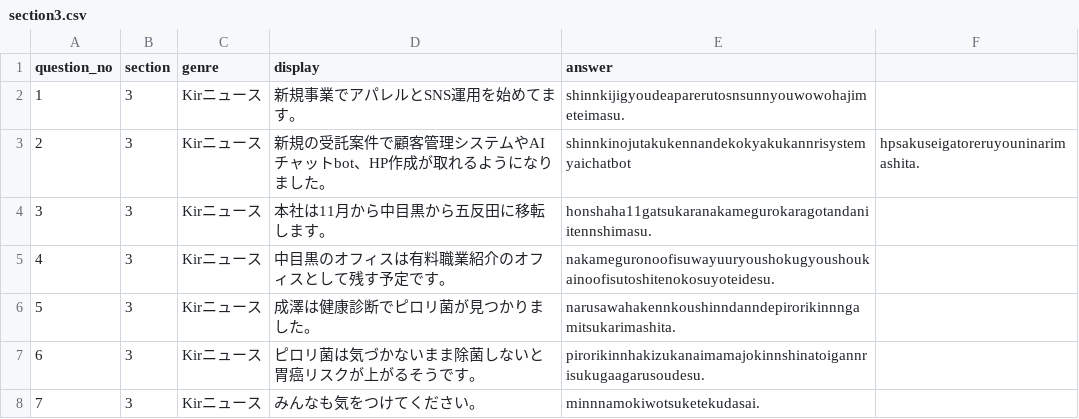
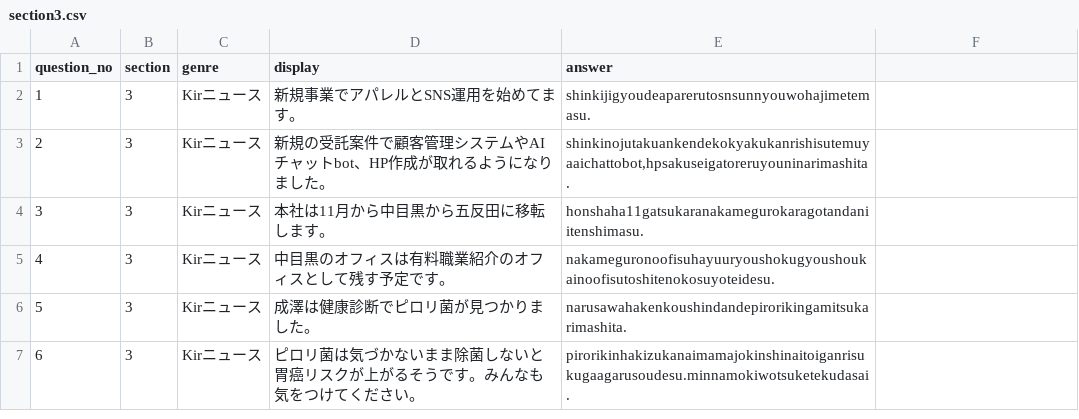
Before and after one commit to guro1026/KIR_kai, a CSV file: data/section3.csv, drawn as a sheet.

```diff
--- a/data/section3.csv
+++ b/data/section3.csv
@@ -1,8 +1,7 @@
 question_no,section,genre,display,answer
-1,3,Kirニュース,新規事業でアパレルとSNS運用を始めてます。,shinnkijigyoudeaparerutosnsunnyouwowohajimeteimasu.
-2,3,Kirニュース,新規の受託案件で顧客管理システムやAIチャットbot、HP作成が取れるようになりました。,shinnkinojutakukennandekokyakukannrisystemyaichatbot,hpsakuseigatoreruyouninarimashita.
-3,3,Kirニュース,本社は11月から中目黒から五反田に移転します。,honshaha11gatsukaranakamegurokaragotandaniitennshimasu.
-4,3,Kirニュース,中目黒のオフィスは有料職業紹介のオフィスとして残す予定です。,nakameguronoofisuwayuuryoushokugyoushoukainoofisutoshitenokosuyoteidesu.
-5,3,Kirニュース,成澤は健康診断でピロリ菌が見つかりました。,narusawahakennkoushinndanndepirorikinnngamitsukarimashita.
-6,3,Kirニュース,ピロリ菌は気づかないまま除菌しないと胃癌リスクが上がるそうです。,pirorikinnhakizukanaimamajokinnshinatoigannrisukugaagarusoudesu.
-7,3,Kirニュース,みんなも気をつけてください。,minnnamokiwotsuketekudasai.
+1,3,Kirニュース,新規事業でアパレルとSNS運用を始めてます。,shinkijigyoudeaparerutosnsunnyouwohajimetemasu.
+2,3,Kirニュース,新規の受託案件で顧客管理システムやAIチャットbot、HP作成が取れるようになりました。,"shinkinojutakuankendekokyakukanrishisutemuyaaichattobot,hpsakuseigatoreruyouninarimashita."
+3,3,Kirニュース,本社は11月から中目黒から五反田に移転します。,honshaha11gatsukaranakamegurokaragotandaniitenshimasu.
+4,3,Kirニュース,中目黒のオフィスは有料職業紹介のオフィスとして残す予定です。,nakameguronoofisuhayuuryoushokugyoushoukainoofisutoshitenokosuyoteidesu.
+5,3,Kirニュース,成澤は健康診断でピロリ菌が見つかりました。,narusawahakenkoushindandepirorikingamitsukarimashita.
+6,3,Kirニュース,ピロリ菌は気づかないまま除菌しないと胃癌リスクが上がるそうです。みんなも気をつけてください。,pirorikinhakizukanaimamajokinshinaitoiganrisukugaagarusoudesu.minnamokiwotsuketekudasai.
```
Also changed, not shown: data/section1.csv, data/section2.csv, 3 other files.
